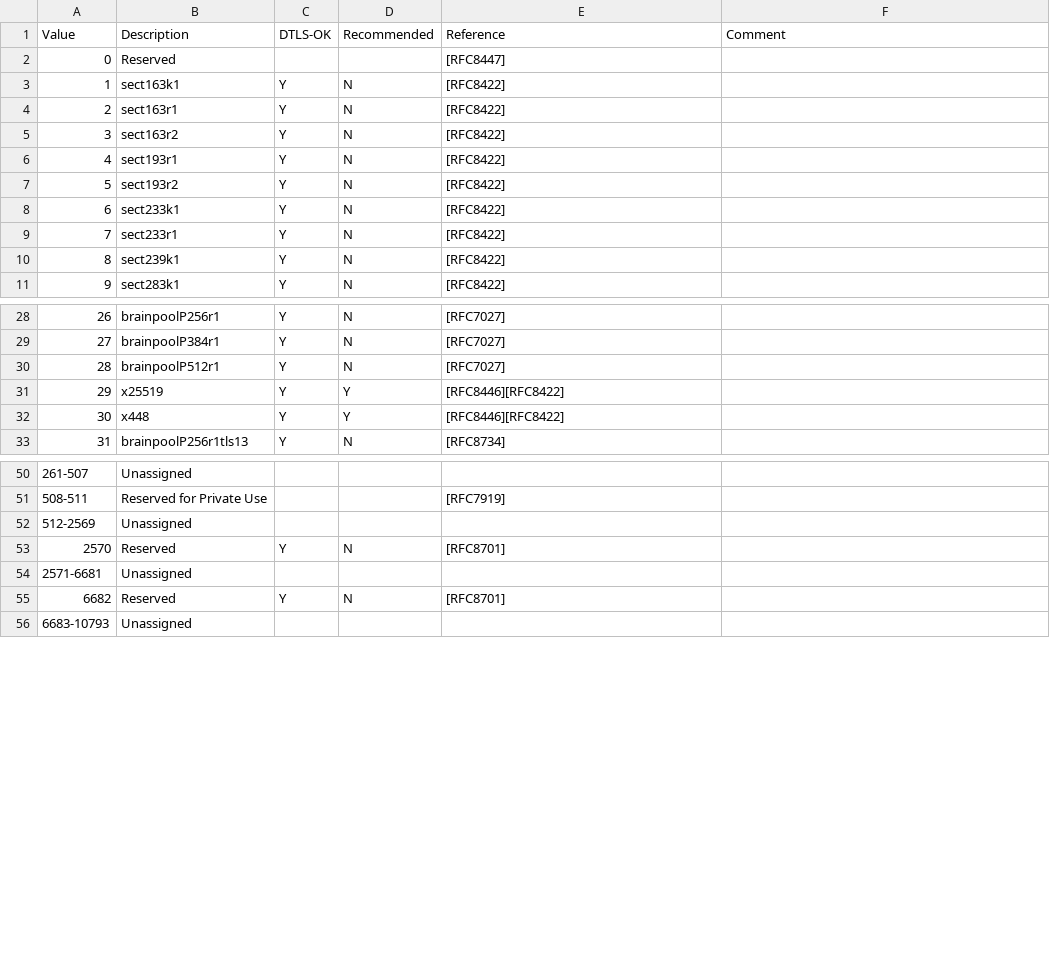
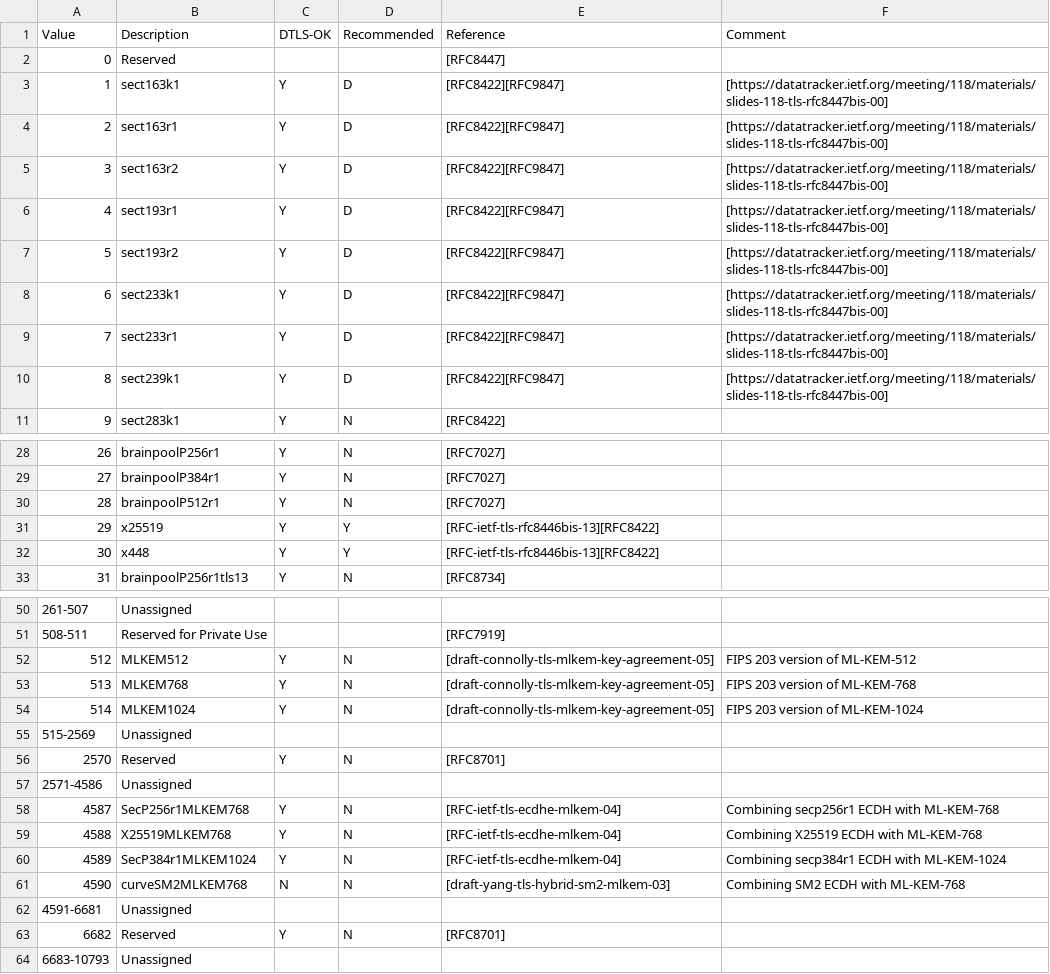
Before and after one commit to rgl/tls-dump-clienthello, a CSV file: tls-parameters-8.csv, drawn as a sheet; only a part is shown, gaps mark what is left out; the diff covers the shown part only.

```diff
--- a/tls-parameters-8.csv
+++ b/tls-parameters-8.csv
@@ -2,10 +2,10 @@ Value,Description,DTLS-OK,Recommended,Reference,Comment
 0,Reserved,,,[RFC8447],
-1,sect163k1,Y,N,[RFC8422],
-2,sect163r1,Y,N,[RFC8422],
-3,sect163r2,Y,N,[RFC8422],
-4,sect193r1,Y,N,[RFC8422],
-5,sect193r2,Y,N,[RFC8422],
-6,sect233k1,Y,N,[RFC8422],
-7,sect233r1,Y,N,[RFC8422],
-8,sect239k1,Y,N,[RFC8422],
+1,sect163k1,Y,D,[RFC8422][RFC9847],[https://datatracker.ietf.org/meeting/118/materials/slides-118-tls-rfc8447bis-00]
+2,sect163r1,Y,D,[RFC8422][RFC9847],[https://datatracker.ietf.org/meeting/118/materials/slides-118-tls-rfc8447bis-00]
+3,sect163r2,Y,D,[RFC8422][RFC9847],[https://datatracker.ietf.org/meeting/118/materials/slides-118-tls-rfc8447bis-00]
+4,sect193r1,Y,D,[RFC8422][RFC9847],[https://datatracker.ietf.org/meeting/118/materials/slides-118-tls-rfc8447bis-00]
+5,sect193r2,Y,D,[RFC8422][RFC9847],[https://datatracker.ietf.org/meeting/118/materials/slides-118-tls-rfc8447bis-00]
+6,sect233k1,Y,D,[RFC8422][RFC9847],[https://datatracker.ietf.org/meeting/118/materials/slides-118-tls-rfc8447bis-00]
+7,sect233r1,Y,D,[RFC8422][RFC9847],[https://datatracker.ietf.org/meeting/118/materials/slides-118-tls-rfc8447bis-00]
+8,sect239k1,Y,D,[RFC8422][RFC9847],[https://datatracker.ietf.org/meeting/118/materials/slides-118-tls-rfc8447bis-00]
 9,sect283k1,Y,N,[RFC8422],
@@ -30,4 +30,4 @@ Value,Description,DTLS-OK,Recommended,Reference,Comment
 28,brainpoolP512r1,Y,N,[RFC7027],
-29,x25519,Y,Y,[RFC8446][RFC8422],
-30,x448,Y,Y,[RFC8446][RFC8422],
+29,x25519,Y,Y,[RFC-ietf-tls-rfc8446bis-13][RFC8422],
+30,x448,Y,Y,[RFC-ietf-tls-rfc8446bis-13][RFC8422],
 31,brainpoolP256r1tls13,Y,N,[RFC8734],
@@ -51,5 +51,13 @@ Value,Description,DTLS-OK,Recommended,Reference,Comment
 508-511,Reserved for Private Use,,,[RFC7919],
-512-2569,Unassigned,,,,
+512,MLKEM512,Y,N,[draft-connolly-tls-mlkem-key-agreement-05],FIPS 203 version of ML-KEM-512
+513,MLKEM768,Y,N,[draft-connolly-tls-mlkem-key-agreement-05],FIPS 203 version of ML-KEM-768
+514,MLKEM1024,Y,N,[draft-connolly-tls-mlkem-key-agreement-05],FIPS 203 version of ML-KEM-1024
+515-2569,Unassigned,,,,
 2570,Reserved,Y,N,[RFC8701],
-2571-6681,Unassigned,,,,
+2571-4586,Unassigned,,,,
+4587,SecP256r1MLKEM768,Y,N,[RFC-ietf-tls-ecdhe-mlkem-04],Combining secp256r1 ECDH with ML-KEM-768
+4588,X25519MLKEM768,Y,N,[RFC-ietf-tls-ecdhe-mlkem-04],Combining X25519 ECDH with ML-KEM-768
+4589,SecP384r1MLKEM1024,Y,N,[RFC-ietf-tls-ecdhe-mlkem-04],Combining secp384r1 ECDH with ML-KEM-1024
+4590,curveSM2MLKEM768,N,N,[draft-yang-tls-hybrid-sm2-mlkem-03],Combining SM2 ECDH with ML-KEM-768
+4591-6681,Unassigned,,,,
 6682,Reserved,Y,N,[RFC8701],
```
Also changed, not shown: 3 added rows and 22 edited cells elsewhere in this file, tls-parameters-9.csv, 42 other files.
